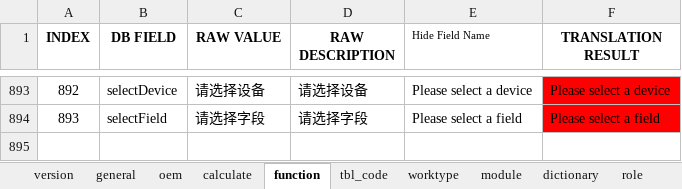
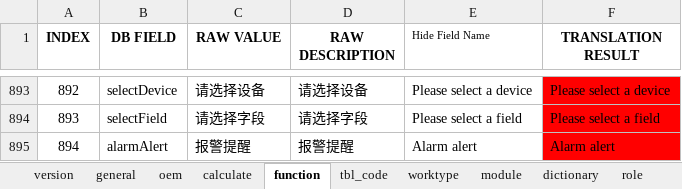
Before and after one commit to cosog/ap, an Excel workbook: WebRoot/oem/cnpc/locale/locale-en.xlsx, sheet function, drawn as a sheet; only a part is shown, gaps mark what is left out; values as stored, in another font and other column widths than the file's, no borders; the diff names each change by its address in the sheet, - before the commit and + after, or states it on an @@ line.

```diff
--- a/WebRoot/oem/cnpc/locale/locale-en.xlsx (sheet function)
+++ b/WebRoot/oem/cnpc/locale/locale-en.xlsx (sheet function)
+row 895: 894 | alarmAlert | 报警提醒 | 报警提醒 | Alarm alert | Alarm alert
```
Also changed, not shown: WebRoot/oem/cnpc/locale/locale-ru.xlsx, WebRoot/oem/cnpc/locale/locale-zh_CN.xlsx, 20 other files.
